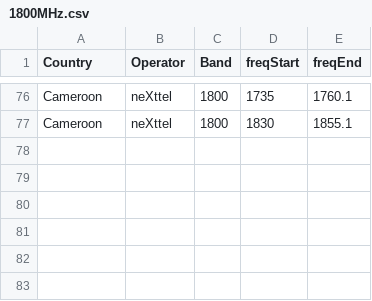
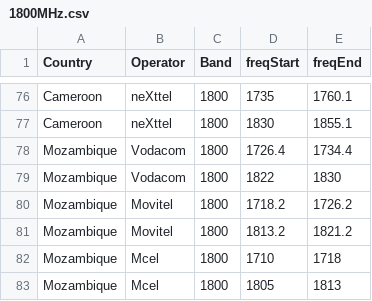
Before and after one commit to open-telecom-data/spectrum-assignments, a CSV file: 1800MHz.csv, drawn as a sheet; only a part is shown, gaps mark what is left out; the diff names each change by its address in the sheet, - before the commit and + after, or states it on an @@ line.

```diff
--- a/1800MHz.csv
+++ b/1800MHz.csv
+row 78: Mozambique | Vodacom | 1800 | 1726.4 | 1734.4
+row 79: Mozambique | Vodacom | 1800 | 1822 | 1830
+row 80: Mozambique | Movitel | 1800 | 1718.2 | 1726.2
+row 81: Mozambique | Movitel | 1800 | 1813.2 | 1821.2
+row 82: Mozambique | Mcel | 1800 | 1710 | 1718
+row 83: Mozambique | Mcel | 1800 | 1805 | 1813
```
Also changed, not shown: 2100MHz.csv, 900MHz.csv, 1 other file.
